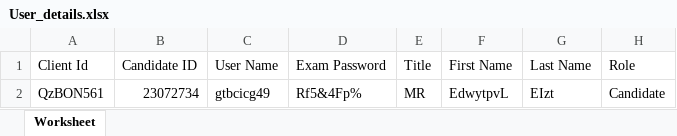
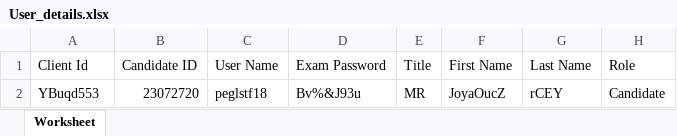
Before and after one commit to RaghuCPatel/Elumina, an Excel workbook: download/User_details.xlsx, sheet Worksheet, drawn as a sheet; values as stored, in another font and other column widths than the file's, no borders; removed rows and columns are numbered as before the commit, all else as after; the diff names each change by its address in the sheet, - before the commit and + after, or states it on an @@ line.

```diff
--- a/download/User_details.xlsx (sheet Worksheet)
+++ b/download/User_details.xlsx (sheet Worksheet)
-row 2: QzBON561 | 23072734 | gtbcicg49 | Rf5&4Fp% | MR | EdwytpvL | EIzt | Candidate
+row 2: YBuqd553 | 23072720 | peglstf18 | Bv%&J93u | MR | JoyaOucZ | rCEY | Candidate
```
Also changed, not shown: 3 other files.
